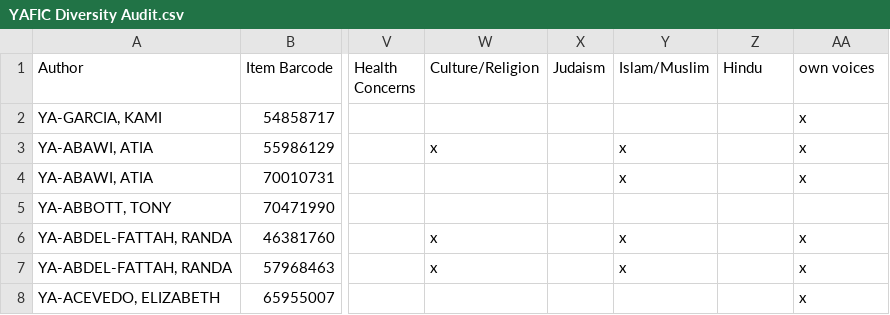
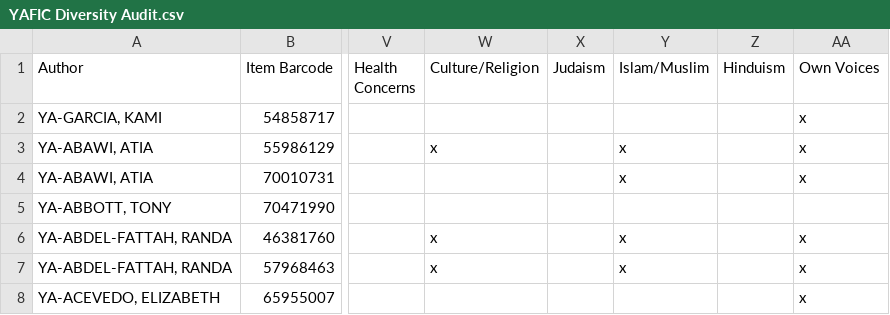
Before and after one commit to mcgrammar86/LOPL_YA_Diversity_Audit, a CSV file: YAFIC Diversity Audit.csv, drawn as a sheet; only a part is shown, gaps mark what is left out; the diff names each change by its address in the sheet, - before the commit and + after, or states it on an @@ line.

Commit message:
Update YAFIC Diversity Audit.csv

```diff
--- a/YAFIC Diversity Audit.csv
+++ b/YAFIC Diversity Audit.csv
-Z1: Hindu
+Z1: Hinduism
-AA1: own voices
+AA1: Own Voices
```
